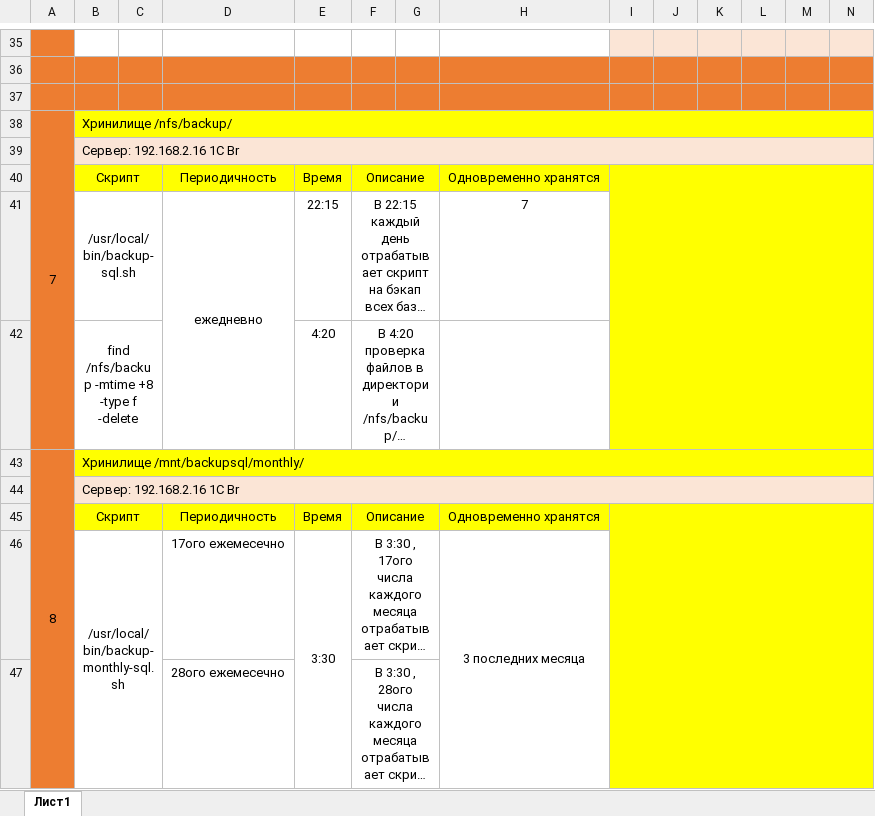
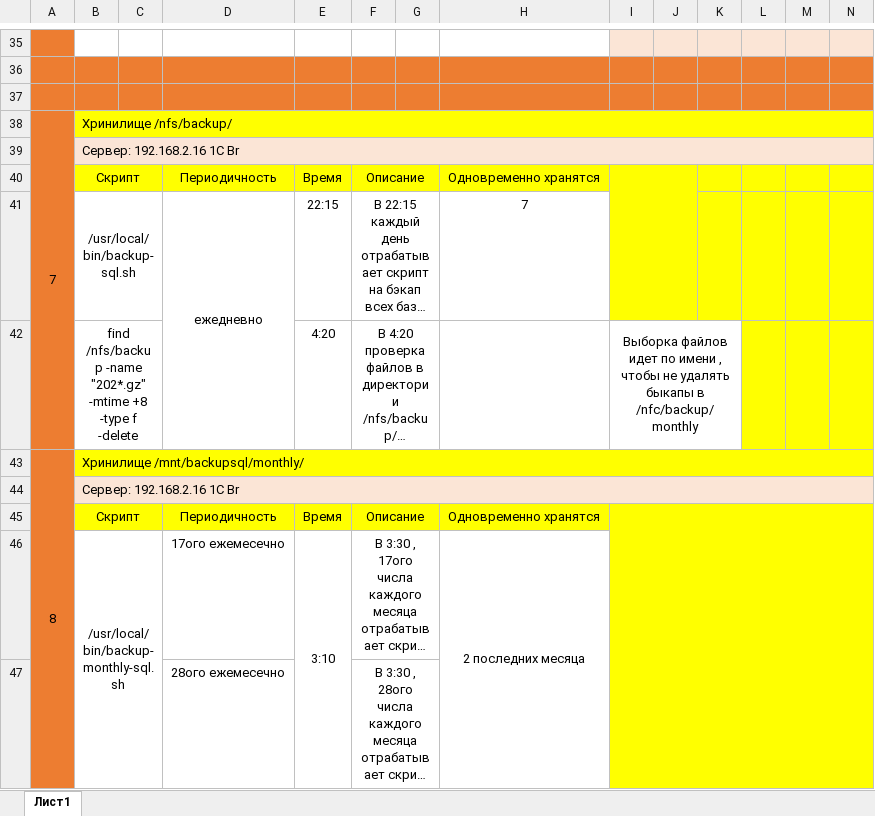
Before and after one commit to MakeUsWhole/admin, an Excel workbook: Резервное копирование.xlsx, sheet Лист1, drawn as a sheet; only a part is shown, gaps mark what is left out; long unchanged cells end in …; values as stored, in another font and other column widths than the file's, no borders; removed rows and columns are numbered as before the commit, all else as after; the diff covers the shown part only; the diff names each change by its address in the sheet, - before the commit and + after, or states it on an @@ line.

```diff
--- a/Резервное копирование.xlsx (sheet Лист1)
+++ b/Резервное копирование.xlsx (sheet Лист1)
-I40:N42 merged
+I40:J41 merged
-B42: find /nfs/backup -mtime +8…
+B42: find /nfs/backup -name "202*.gz" -mtime +8…
-I42: (empty)
+I42: Выборка файлов идет по имени , чтобы не удалять быкапы в /nfc/backup/monthly
-I42:K42 fill: #FFFF00
+I42:K42 fill: none
+I42:K42 merged
-E46: 3:30
+E46: 3:10
-H46: 3 последних месяца
+H46: 2 последних месяца
```
Also changed, not shown: 6 added rows and 1 edited cell elsewhere in this sheet, 1 other file.
